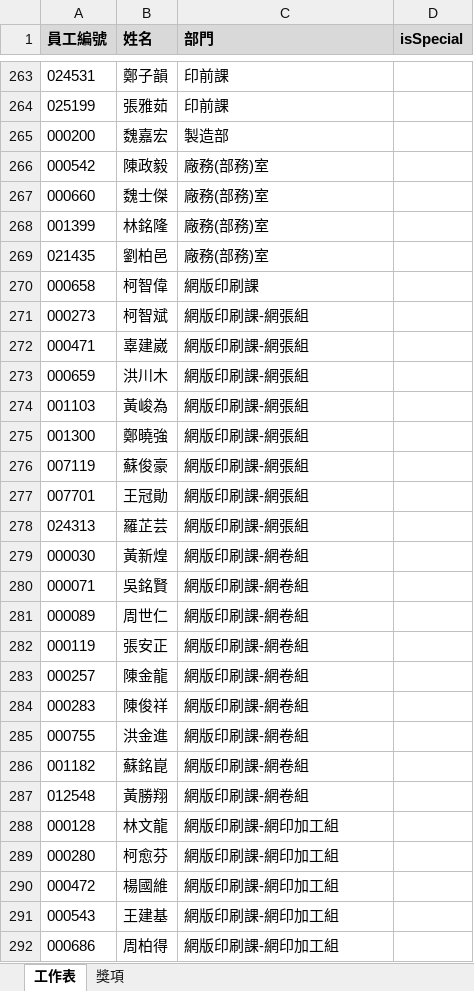
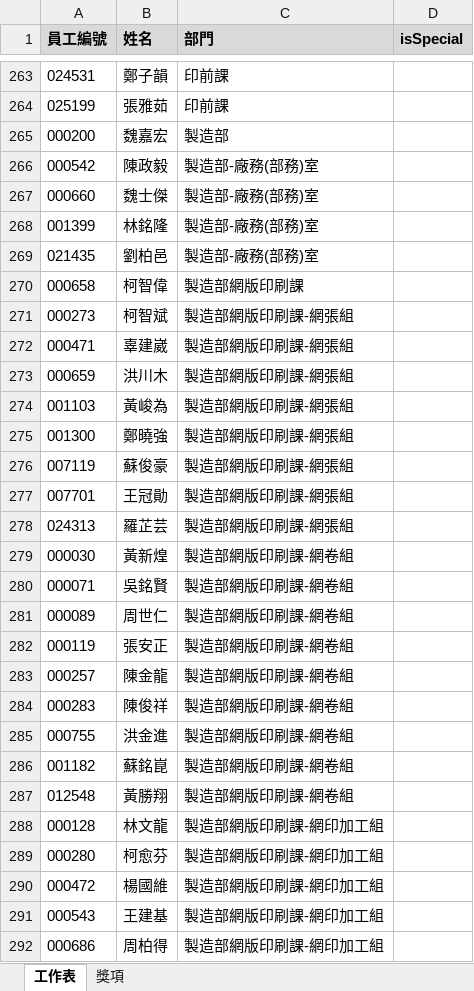
Before and after one commit to jonesandjay123/LuckyDraw, an Excel workbook: NameListSample.xlsx, sheet 工作表, drawn as a sheet; only a part is shown, gaps mark what is left out; values as stored, in another font and other column widths than the file's, no borders; the diff covers the shown part only; the diff names each change by its address in the sheet, - before the commit and + after, or states it on an @@ line.

```diff
--- a/NameListSample.xlsx (sheet 工作表)
+++ b/NameListSample.xlsx (sheet 工作表)
-C266:C269 (部門): 廠務(部務)室
+C266:C269 (部門): 製造部-廠務(部務)室
-C270 (部門): 網版印刷課
+C270 (部門): 製造部網版印刷課
-C271:C278 (部門): 網版印刷課-網張組
+C271:C278 (部門): 製造部網版印刷課-網張組
-C279:C287 (部門): 網版印刷課-網卷組
+C279:C287 (部門): 製造部網版印刷課-網卷組
-C288:C292 (部門): 網版印刷課-網印加工組
+C288:C292 (部門): 製造部網版印刷課-網印加工組
```
Also changed, not shown: 50 added rows and 210 edited cells elsewhere in this sheet, sheet 獎項, 1 other file.
